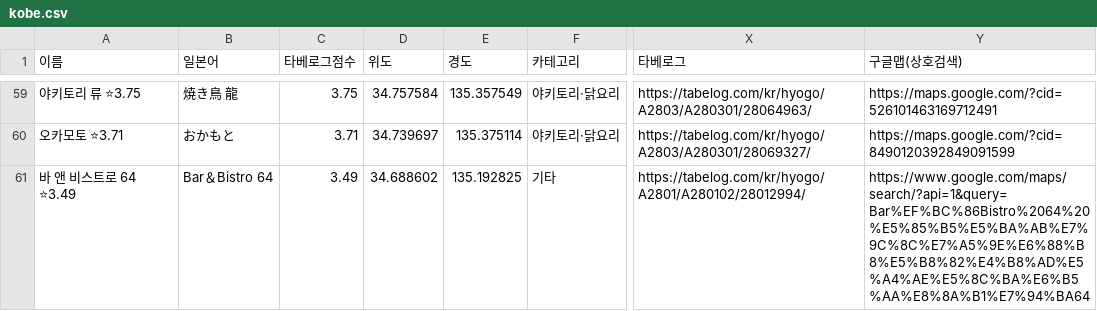
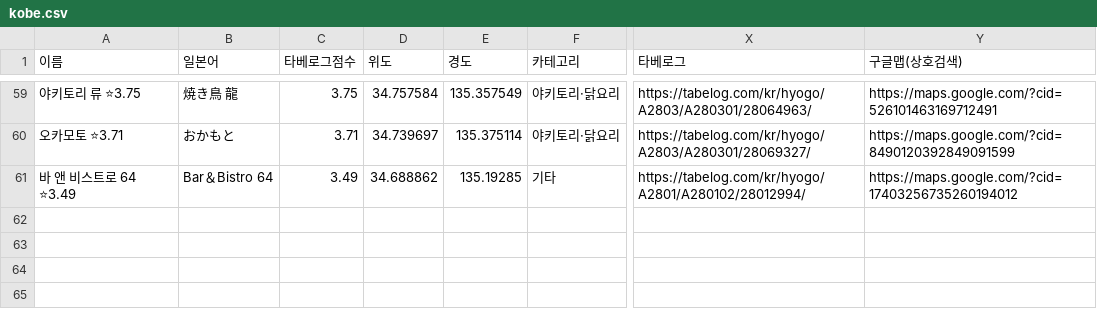
Before and after one commit to tkdrn416/matzip, a CSV file: exports/google-mymaps/kobe.csv, drawn as a sheet; only a part is shown, gaps mark what is left out; the diff names each change by its address in the sheet, - before the commit and + after, or states it on an @@ line.

```diff
--- a/exports/google-mymaps/kobe.csv
+++ b/exports/google-mymaps/kobe.csv
-D61 (위도): 34.688602
+D61 (위도): 34.688862
-E61 (경도): 135.192825
+E61 (경도): 135.19285
-Y61 (구글맵(상호검색)): https://www.google.com/maps/search/?api=1&query=Bar%EF%BC%86Bistro%2064%20%E5%85%B5%E5%BA%AB%E7%9C%8C%E7%A5%9E%E6%88%B8%E5%B8%82%E4%B8%AD%E5%A4%AE%E5%8C%BA%E6%B5%AA%E8%8A%B1%E7%94%BA64
+Y61 (구글맵(상호검색)): https://maps.google.com/?cid=17403256735260194012
```
Also changed, not shown: data/restaurants.csv, exports/google-mymaps/kyoto.csv, 10 other files.
